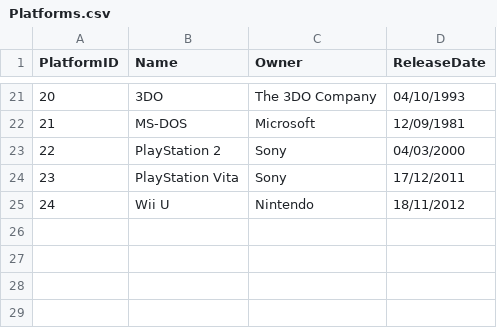
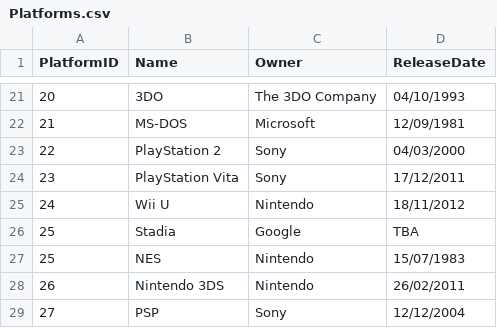
Before and after one commit to vascoalramos/my-game-stack, a CSV file: dataSets+pythonScripts/DataSets/Platforms.csv, drawn as a sheet; only a part is shown, gaps mark what is left out; the diff names each change by its address in the sheet, - before the commit and + after, or states it on an @@ line.

Commit message:
Updates to Platforms and Releases

```diff
--- a/dataSets+pythonScripts/DataSets/Platforms.csv
+++ b/dataSets+pythonScripts/DataSets/Platforms.csv
+row 26: 25 | Stadia | Google | TBA
+row 27: 25 | NES | Nintendo | 15/07/1983
+row 28: 26 | Nintendo 3DS | Nintendo | 26/02/2011
+row 29: 27 | PSP | Sony | 12/12/2004
```
Also changed, not shown: dataSets+pythonScripts/DataSets/Releases.csv.
